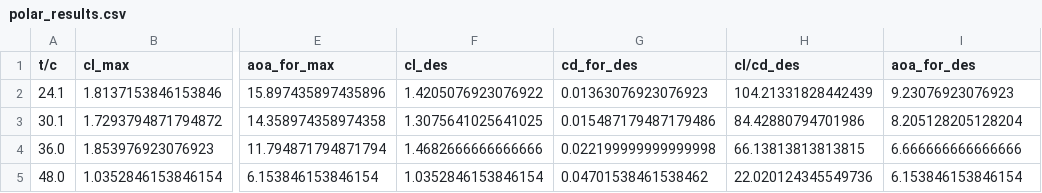
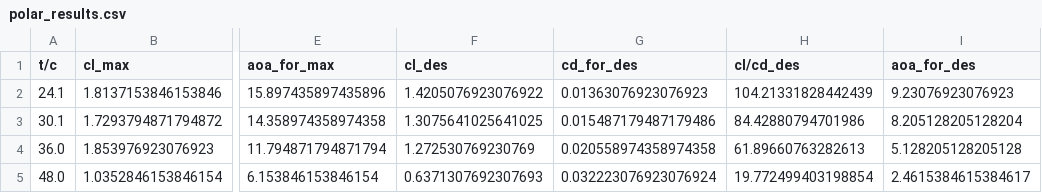
Before and after one commit to SpyrosAcheimastos/LAC, a CSV file: our_design/Assignment_1/Part2_Jim/polar_results.csv (was our_design/Assignment_1/polar_results.csv), drawn as a sheet; only a part is shown, gaps mark what is left out; the diff names each change by its address in the sheet, - before the commit and + after, or states it on an @@ line.

```diff
--- a/our_design/Assignment_1/polar_results.csv
+++ b/our_design/Assignment_1/Part2_Jim/polar_results.csv
-F4 (cl_des): 1.4682666666666666
+F4 (cl_des): 1.272530769230769
-G4 (cd_for_des): 0.022199999999999998
+G4 (cd_for_des): 0.020558974358974358
-H4 (cl/cd_des): 66.13813813813815
+H4 (cl/cd_des): 61.89660763282613
-I4 (aoa_for_des): 6.666666666666666
+I4 (aoa_for_des): 5.128205128205128
-F5 (cl_des): 1.0352846153846154
+F5 (cl_des): 0.6371307692307693
-G5 (cd_for_des): 0.04701538461538462
+G5 (cd_for_des): 0.032223076923076924
-H5 (cl/cd_des): 22.020124345549736
+H5 (cl/cd_des): 19.772499403198854
-I5 (aoa_for_des): 6.153846153846154
+I5 (aoa_for_des): 2.4615384615384617
```
Also changed, not shown: 32 other files.
